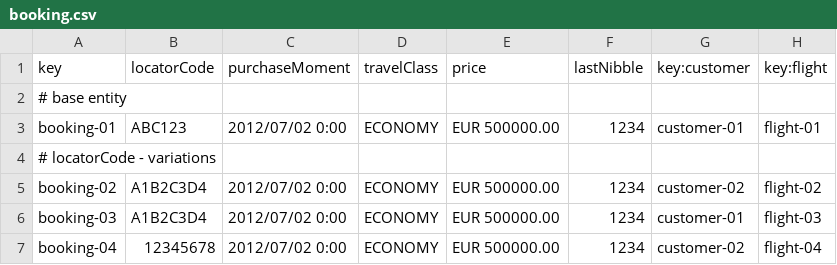
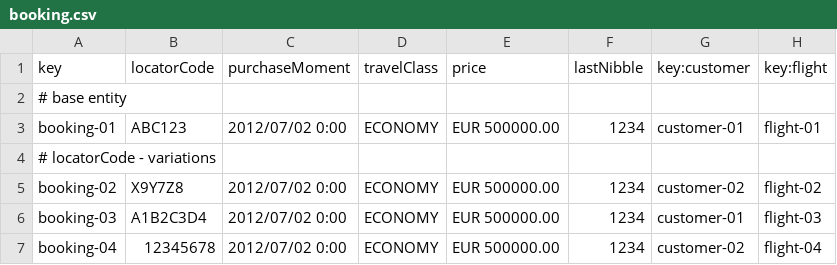
Before and after one commit to CarlosCerdaMorales/dp2-c1-034, a CSV file: src/main/resources/WEB-INF/data/sample/booking.csv, drawn as a sheet; only a part is shown.

Commit message:
Update booking.csv

```diff
--- a/src/main/resources/WEB-INF/data/sample/booking.csv
+++ b/src/main/resources/WEB-INF/data/sample/booking.csv
@@ -4,3 +4,3 @@ booking-01,ABC123,2012/07/02 0:00,ECONOMY,EUR 500000.00,1234,customer-01,flight-
 # locatorCode - variations
-booking-02,A1B2C3D4,2012/07/02 0:00,ECONOMY,EUR 500000.00,1234,customer-02,flight-02
+booking-02,X9Y7Z8,2012/07/02 0:00,ECONOMY,EUR 500000.00,1234,customer-02,flight-02
 booking-03,A1B2C3D4,2012/07/02 0:00,ECONOMY,EUR 500000.00,1234,customer-01,flight-03
```
